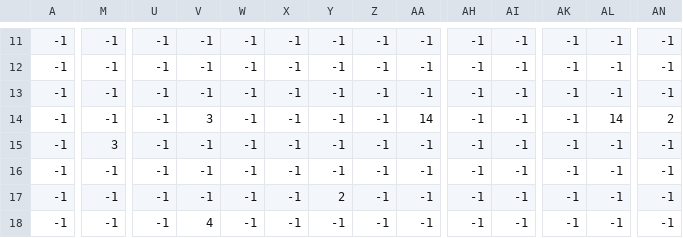
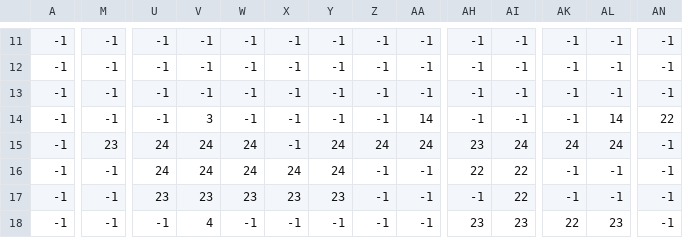
Before and after one commit to HungNguyenDoan/Zelda-Game-Python, a CSV file: 15 - fixes audio/15 - fixes audio/map/map_Objects.csv, drawn as a sheet; only a part is shown, gaps mark what is left out; the diff covers the shown part only; the diff names each change by its address in the sheet, - before the commit and + after, or states it on an @@ line.

```diff
--- a/15 - fixes audio/15 - fixes audio/map/map_Objects.csv
+++ b/15 - fixes audio/15 - fixes audio/map/map_Objects.csv
-AN14: 2
+AN14: 22
-M15: 3
+M15: 23
-U15:U16: -1
+U15:U16: 24
-V15:V16: -1
+V15:V16: 24
-W15:W16: -1
+W15:W16: 24
-Y15:Y16: -1
+Y15:Y16: 24
-Z15: -1
+Z15: 24
-AA15: -1
+AA15: 24
-AH15: -1
+AH15: 23
-AI15: -1
+AI15: 24
-AK15: -1
+AK15: 24
-AL15: -1
+AL15: 24
-X16: -1
+X16: 24
-AH16: -1
+AH16: 22
-AI16:AI17: -1
+AI16:AI17: 22
-U17: -1
+U17: 23
-V17: -1
+V17: 23
-W17: -1
+W17: 23
-X17: -1
+X17: 23
-Y17: 2
+Y17: 23
-AH18: -1
+AH18: 23
-AI18: -1
+AI18: 23
-AK18: -1
+AK18: 22
-AL18: -1
+AL18: 23
```
Also changed, not shown: 139 edited cells elsewhere in this file, 5 other files.
